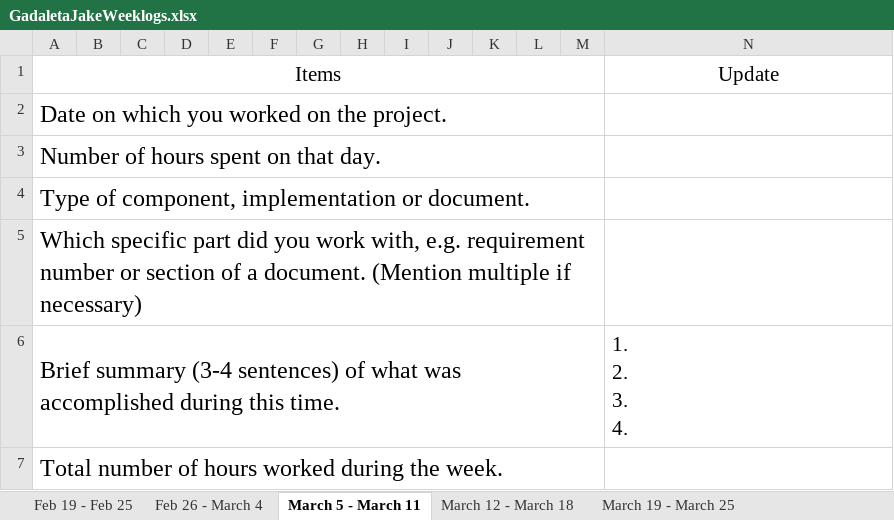
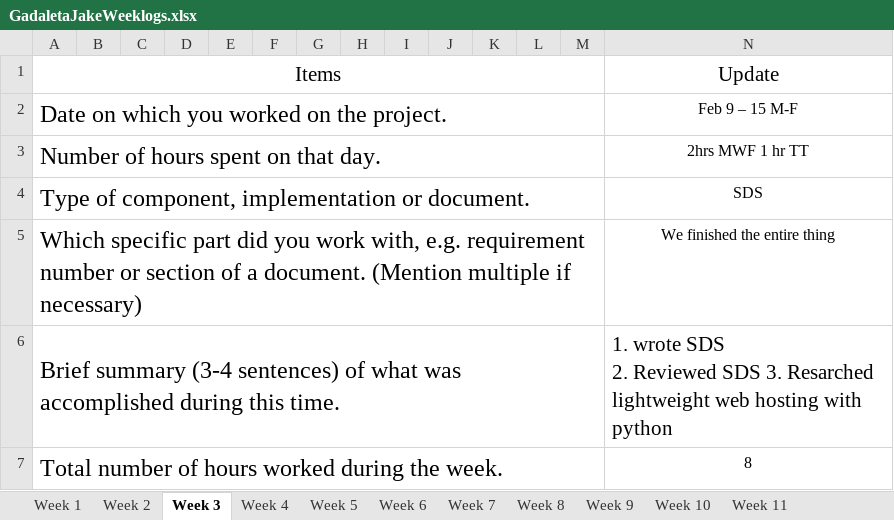
Before and after one commit to EdgyCrypt/Static_Code_Checker, an Excel workbook: User Information/GadaletaJakeWeeklogs.xlsx, sheet Week 3, drawn as a sheet; values as stored, in another font and other column widths than the file's, no borders; ↵ is a line break in a cell; the diff names each change by its address in the sheet, - before the commit and + after, or states it on an @@ line.

```diff
--- a/User Information/GadaletaJakeWeeklogs.xlsx (sheet Week 3)
+++ b/User Information/GadaletaJakeWeeklogs.xlsx (sheet Week 3)
-sheet tab: Feb 19 - Feb 25
+sheet tab: Week 1
-sheet tab: Feb 26 - March 4
+sheet tab: Week 2
-sheet tab: March 5 - March 11
+sheet tab: Week 3
-sheet tab: March 12 - March 18
+sheet tab: Week 4
-sheet tab: March 19 - March 25
+sheet tab: Week 5
-N2: (empty)
+N2: Feb 9 – 15 M-F
-N3: (empty)
+N3: 2hrs MWF 1 hr TT
-N4: (empty)
+N4: SDS
-N5: (empty)
+N5: We finished the entire thing
-N6: 1. ↵ 2. ↵ 3. ↵ 4.
+N6: 1. wrote SDS ↵ 2. Reviewed SDS 3. Resarched lightweight web hosting with python
-N7: (empty)
+N7: 8
```
Also changed, not shown: other sheet tabs, 1 other file.
